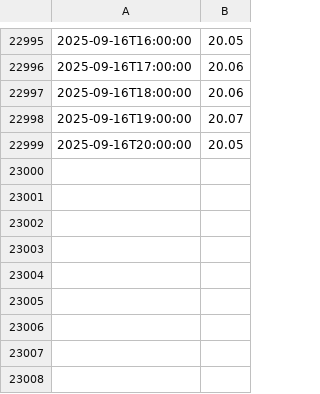
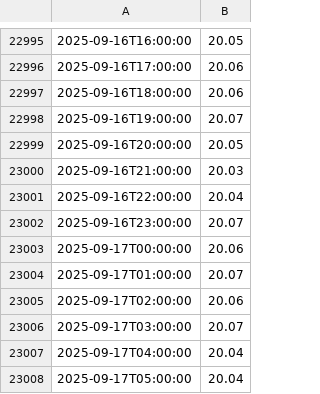
Before and after one commit to bybeet/LakeWashingtonWaterLevelWebsite, a CSV file: data/lake_data.csv, drawn as a sheet; only a part is shown, gaps mark what is left out.

Commit message:
Automated - Sync updated lake data

```diff
--- a/data/lake_data.csv
+++ b/data/lake_data.csv
@@ -22999 +22999,10 @@
 2025-09-16T20:00:00,20.05
+2025-09-16T21:00:00,20.03
+2025-09-16T22:00:00,20.04
+2025-09-16T23:00:00,20.07
+2025-09-17T00:00:00,20.06
+2025-09-17T01:00:00,20.07
+2025-09-17T02:00:00,20.06
+2025-09-17T03:00:00,20.07
+2025-09-17T04:00:00,20.04
+2025-09-17T05:00:00,20.04
```
